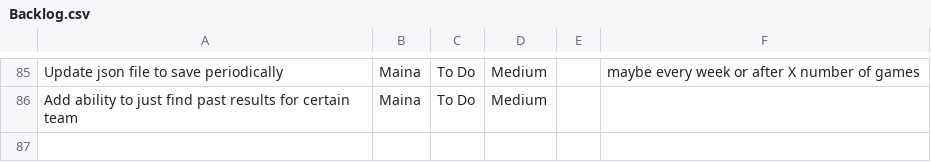
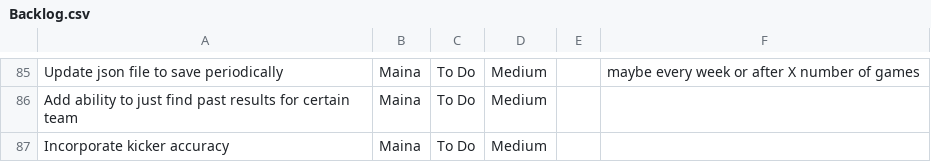
Before and after one commit to mainapmusa/college-football-kick-decisions, a CSV file: Backlog.csv, drawn as a sheet; only a part is shown, gaps mark what is left out.

Commit message:
update backlog

```diff
--- a/Backlog.csv
+++ b/Backlog.csv
@@ -86 +86,2 @@ Update json file to save periodically,Maina,To Do,Medium,,maybe every week or af
 Add ability to just find past results for certain team,Maina,To Do,Medium,,
+Incorporate kicker accuracy,Maina,To Do,Medium,,
```
